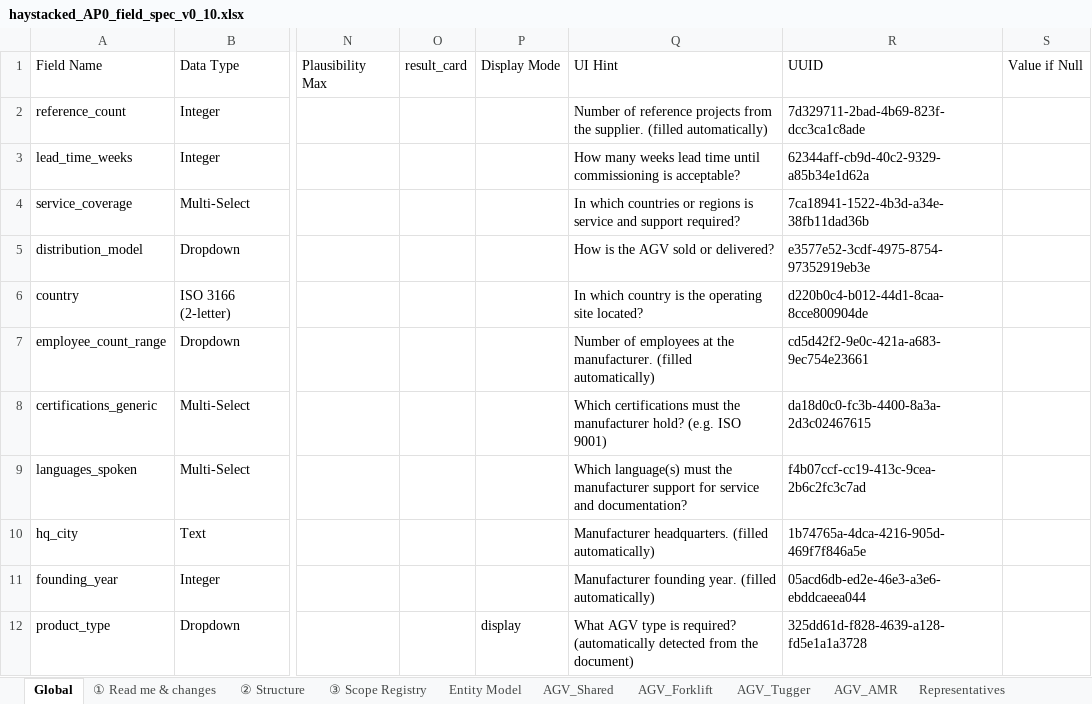
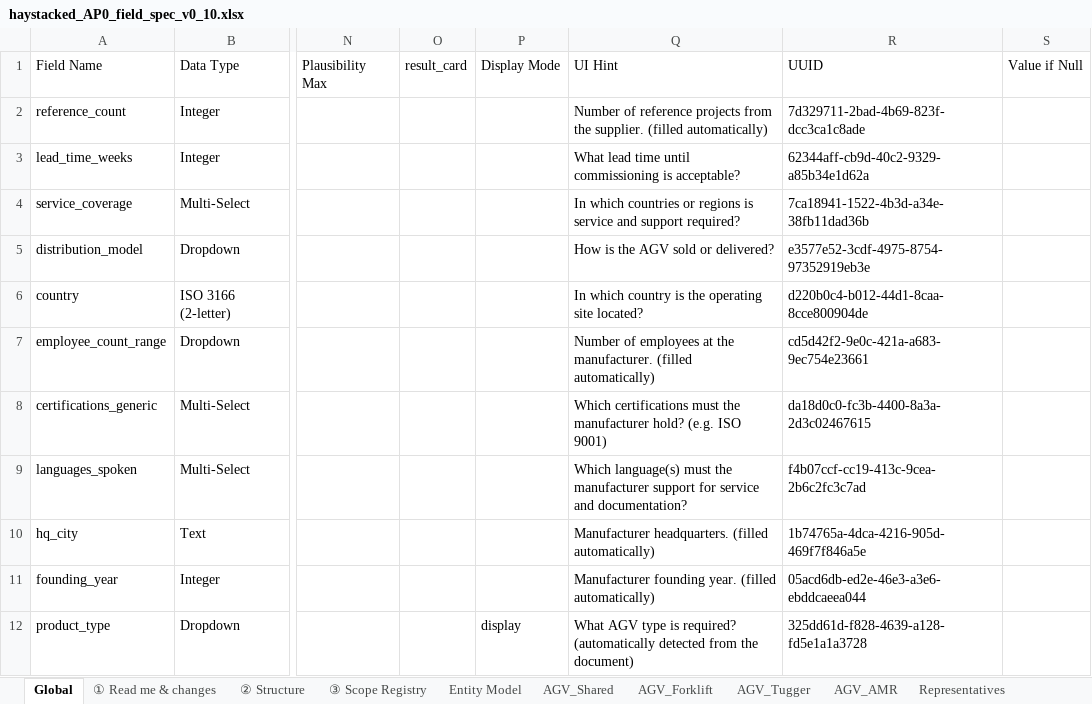
Before and after one commit to deegmann/haystacked, an Excel workbook: Spec/haystacked_AP0_field_spec_v0_10.xlsx, sheet Global, drawn as a sheet; only a part is shown, gaps mark what is left out; values as stored, in another font and other column widths than the file's, no borders; the diff names each change by its address in the sheet, - before the commit and + after, or states it on an @@ line.

```diff
--- a/Spec/haystacked_AP0_field_spec_v0_10.xlsx (sheet Global)
+++ b/Spec/haystacked_AP0_field_spec_v0_10.xlsx (sheet Global)
-Q3 (UI Hint): How many weeks lead time…
+Q3 (UI Hint): What lead time…
```
Also changed, not shown: sheet AGV_Shared, sheet AGV_AMR, sheet AGV_Forklift, sheet FoodBev_Refrigeration, sheet AGV_Tugger, 5 other files.
